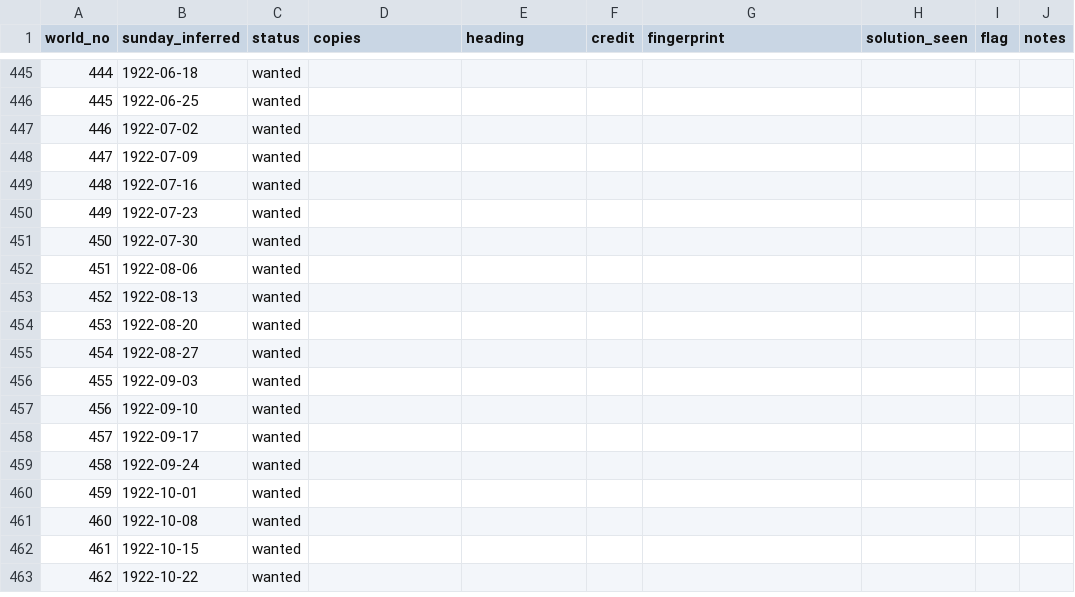
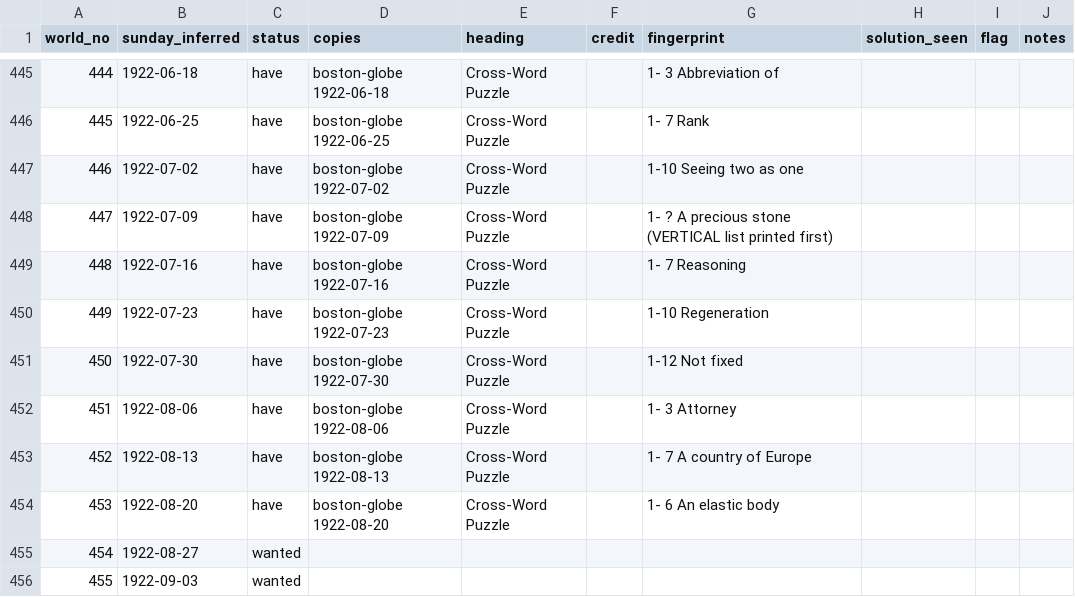
Before and after one commit to EveryPuzzleProject/newyorkworld, a TSV file: status.tsv, drawn as a sheet; only a part is shown, gaps mark what is left out; the shorter side is filled out with more unchanged rows; the diff covers the shown part only.

```diff
--- a/status.tsv
+++ b/status.tsv
@@ -445,11 +445,11 @@ world_no	sunday_inferred	status	copies	heading	credit	fingerprint	solution_seen
-444	1922-06-18	wanted							
-445	1922-06-25	wanted							
-446	1922-07-02	wanted							
-447	1922-07-09	wanted							
-448	1922-07-16	wanted							
-449	1922-07-23	wanted							
-450	1922-07-30	wanted							
-451	1922-08-06	wanted							
-452	1922-08-13	wanted							
-453	1922-08-20	wanted							
+444	1922-06-18	have	boston-globe 1922-06-18	Cross-Word Puzzle		1- 3 Abbreviation of			
+445	1922-06-25	have	boston-globe 1922-06-25	Cross-Word Puzzle		1- 7 Rank			
+446	1922-07-02	have	boston-globe 1922-07-02	Cross-Word Puzzle		1-10 Seeing two as one			
+447	1922-07-09	have	boston-globe 1922-07-09	Cross-Word Puzzle		1- ? A precious stone (VERTICAL list printed first)			
+448	1922-07-16	have	boston-globe 1922-07-16	Cross-Word Puzzle		1- 7 Reasoning			
+449	1922-07-23	have	boston-globe 1922-07-23	Cross-Word Puzzle		1-10 Regeneration			
+450	1922-07-30	have	boston-globe 1922-07-30	Cross-Word Puzzle		1-12 Not fixed			
+451	1922-08-06	have	boston-globe 1922-08-06	Cross-Word Puzzle		1- 3 Attorney			
+452	1922-08-13	have	boston-globe 1922-08-13	Cross-Word Puzzle		1- 7 A country of Europe			
+453	1922-08-20	have	boston-globe 1922-08-20	Cross-Word Puzzle		1- 6 An elastic body			
 454	1922-08-27	wanted							
```
Also changed, not shown: 120 edited cells elsewhere in this file, 1 other file.
